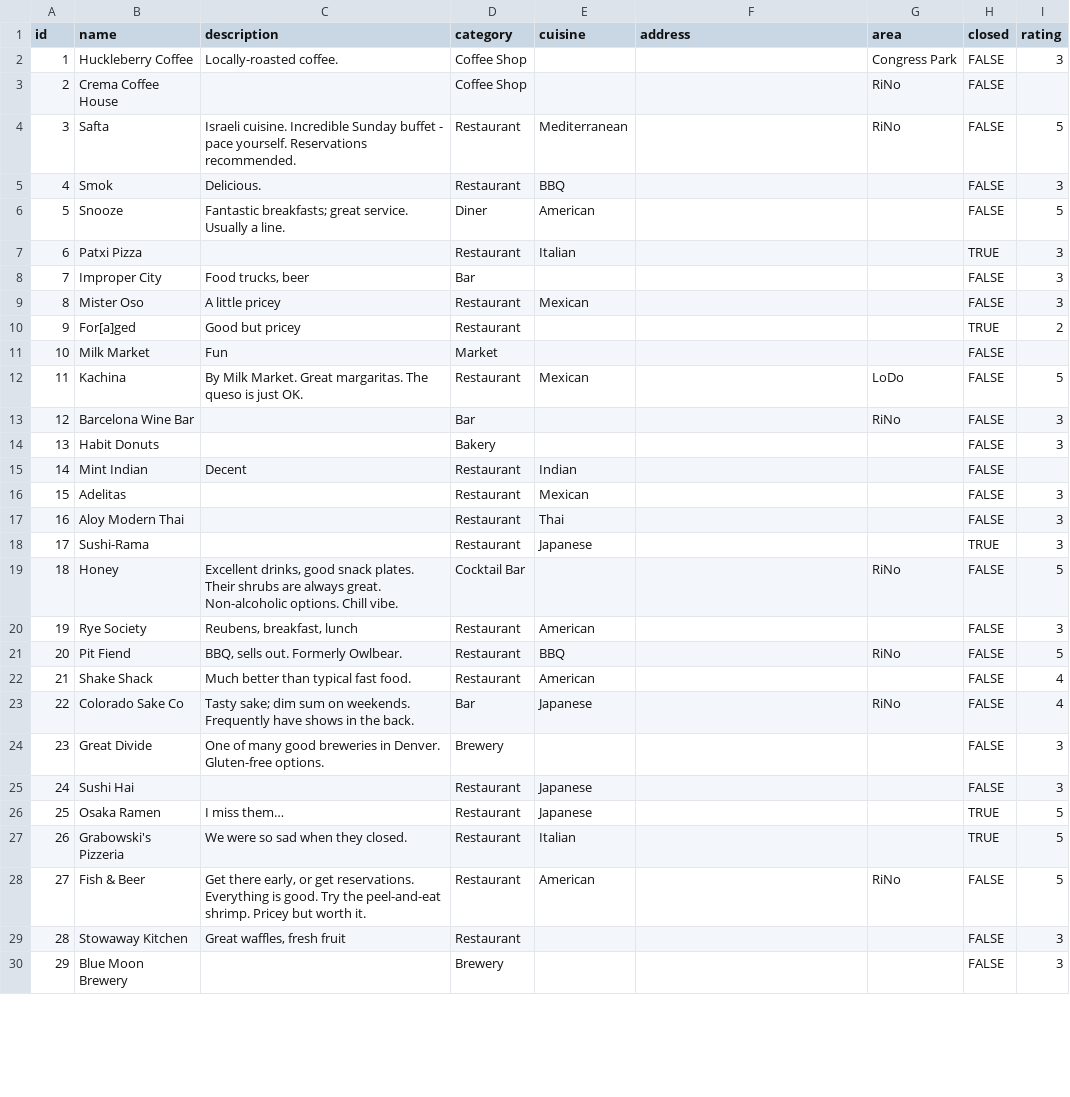
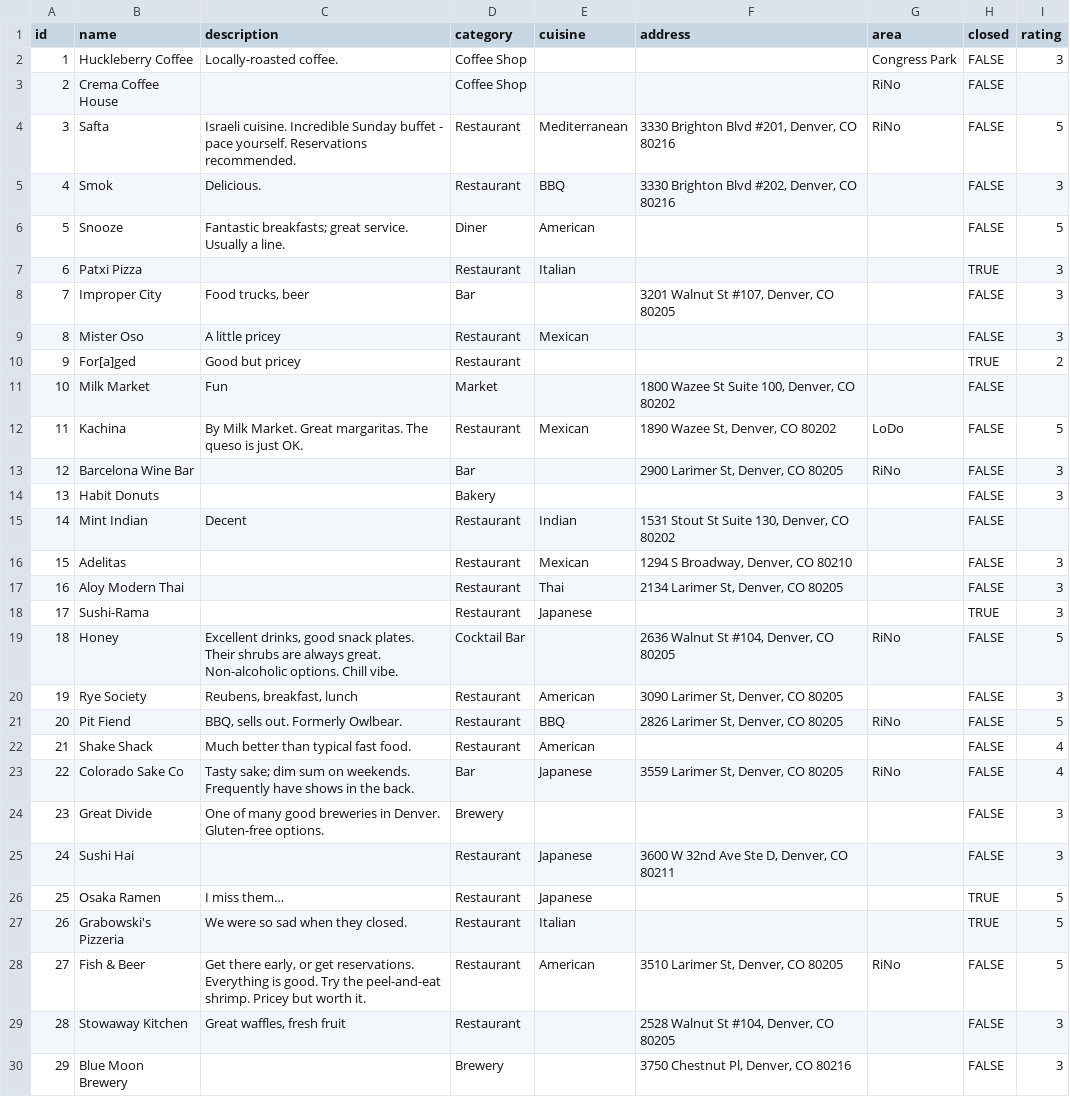
Before and after one commit to TrueWill/true-denver-reviews, a CSV file: db/places.csv, drawn as a sheet; only a part is shown; the diff covers the shown part only.

```diff
--- a/db/places.csv
+++ b/db/places.csv
@@ -3,28 +3,28 @@ id,name,description,category,cuisine,address,area,closed,rating
 2,Crema Coffee House,,Coffee Shop,,,RiNo,FALSE,
-3,Safta,Israeli cuisine. Incredible Sunday buffet - pace yourself. Reservations recommended.,Restaurant,Mediterranean,,RiNo,FALSE,5
-4,Smok,Delicious.,Restaurant,BBQ,,,FALSE,3
+3,Safta,Israeli cuisine. Incredible Sunday buffet - pace yourself. Reservations recommended.,Restaurant,Mediterranean,"3330 Brighton Blvd #201, Denver, CO 80216",RiNo,FALSE,5
+4,Smok,Delicious.,Restaurant,BBQ,"3330 Brighton Blvd #202, Denver, CO 80216",,FALSE,3
 5,Snooze,Fantastic breakfasts; great service. Usually a line.,Diner,American,,,FALSE,5
 6,Patxi Pizza,,Restaurant,Italian,,,TRUE,3
-7,Improper City,"Food trucks, beer",Bar,,,,FALSE,3
+7,Improper City,"Food trucks, beer",Bar,,"3201 Walnut St #107, Denver, CO 80205",,FALSE,3
 8,Mister Oso,A little pricey,Restaurant,Mexican,,,FALSE,3
 9,For[a]ged,Good but pricey,Restaurant,,,,TRUE,2
-10,Milk Market,Fun,Market,,,,FALSE,
-11,Kachina,By Milk Market. Great margaritas. The queso is just OK.,Restaurant,Mexican,,LoDo,FALSE,5
-12,Barcelona Wine Bar,,Bar,,,RiNo,FALSE,3
+10,Milk Market,Fun,Market,,"1800 Wazee St Suite 100, Denver, CO 80202",,FALSE,
+11,Kachina,By Milk Market. Great margaritas. The queso is just OK.,Restaurant,Mexican,"1890 Wazee St, Denver, CO 80202",LoDo,FALSE,5
+12,Barcelona Wine Bar,,Bar,,"2900 Larimer St, Denver, CO 80205",RiNo,FALSE,3
 13,Habit Donuts,,Bakery,,,,FALSE,3
-14,Mint Indian,Decent,Restaurant,Indian,,,FALSE,
-15,Adelitas,,Restaurant,Mexican,,,FALSE,3
-16,Aloy Modern Thai,,Restaurant,Thai,,,FALSE,3
+14,Mint Indian,Decent,Restaurant,Indian,"1531 Stout St Suite 130, Denver, CO 80202",,FALSE,
+15,Adelitas,,Restaurant,Mexican,"1294 S Broadway, Denver, CO 80210",,FALSE,3
+16,Aloy Modern Thai,,Restaurant,Thai,"2134 Larimer St, Denver, CO 80205",,FALSE,3
 17,Sushi-Rama,,Restaurant,Japanese,,,TRUE,3
-18,Honey,"Excellent drinks, good snack plates. Their shrubs are always great. Non-alcoholic options. Chill vibe.",Cocktail Bar,,,RiNo,FALSE,5
-19,Rye Society,"Reubens, breakfast, lunch",Restaurant,American,,,FALSE,3
-20,Pit Fiend,"BBQ, sells out. Formerly Owlbear.",Restaurant,BBQ,,RiNo,FALSE,5
+18,Honey,"Excellent drinks, good snack plates. Their shrubs are always great. Non-alcoholic options. Chill vibe.",Cocktail Bar,,"2636 Walnut St #104, Denver, CO 80205",RiNo,FALSE,5
+19,Rye Society,"Reubens, breakfast, lunch",Restaurant,American,"3090 Larimer St, Denver, CO 80205",,FALSE,3
+20,Pit Fiend,"BBQ, sells out. Formerly Owlbear.",Restaurant,BBQ,"2826 Larimer St, Denver, CO 80205",RiNo,FALSE,5
 21,Shake Shack,Much better than typical fast food.,Restaurant,American,,,FALSE,4
-22,Colorado Sake Co,Tasty sake; dim sum on weekends. Frequently have shows in the back.,Bar,Japanese,,RiNo,FALSE,4
+22,Colorado Sake Co,Tasty sake; dim sum on weekends. Frequently have shows in the back.,Bar,Japanese,"3559 Larimer St, Denver, CO 80205",RiNo,FALSE,4
 23,Great Divide,One of many good breweries in Denver. Gluten-free options.,Brewery,,,,FALSE,3
-24,Sushi Hai,,Restaurant,Japanese,,,FALSE,3
+24,Sushi Hai,,Restaurant,Japanese,"3600 W 32nd Ave Ste D, Denver, CO 80211",,FALSE,3
 25,Osaka Ramen,I miss them…,Restaurant,Japanese,,,TRUE,5
 26,Grabowski's Pizzeria,We were so sad when they closed.,Restaurant,Italian,,,TRUE,5
-27,Fish & Beer,"Get there early, or get reservations. Everything is good. Try the peel-and-eat shrimp. Pricey but worth it.",Restaurant,American,,RiNo,FALSE,5
-28,Stowaway Kitchen,"Great waffles, fresh fruit",Restaurant,,,,FALSE,3
-29,Blue Moon Brewery,,Brewery,,,,FALSE,3
+27,Fish & Beer,"Get there early, or get reservations. Everything is good. Try the peel-and-eat shrimp. Pricey but worth it.",Restaurant,American,"3510 Larimer St, Denver, CO 80205",RiNo,FALSE,5
+28,Stowaway Kitchen,"Great waffles, fresh fruit",Restaurant,,"2528 Walnut St #104, Denver, CO 80205",,FALSE,3
+29,Blue Moon Brewery,,Brewery,,"3750 Chestnut Pl, Denver, CO 80216",,FALSE,3
```
Also changed, not shown: 115 edited cells elsewhere in this file, 2 other files.
